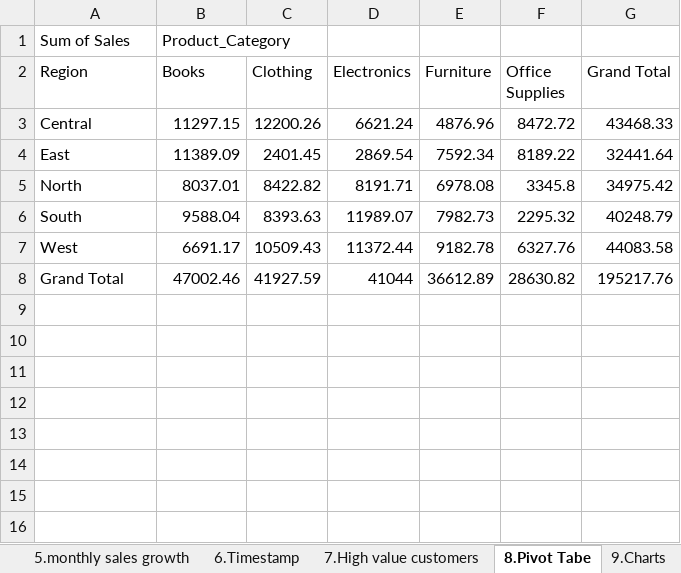
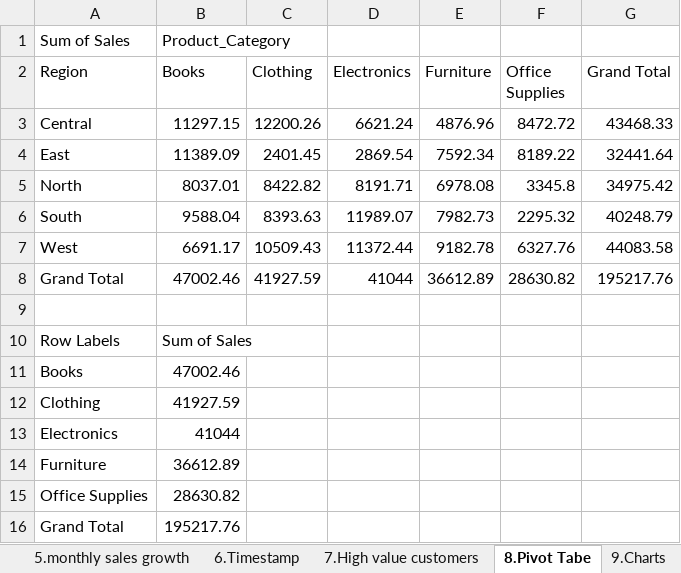
Before and after one commit to tamannajhanwar/analyzer, an Excel workbook: PR. 2 Analyzer (1).xlsx, sheet 8.Pivot Tabe, drawn as a sheet; values as stored, in another font and other column widths than the file's, no borders; the diff names each change by its address in the sheet, - before the commit and + after, or states it on an @@ line.

Commit message:
project2

```diff
--- a/PR. 2 Analyzer (1).xlsx (sheet 8.Pivot Tabe)
+++ b/PR. 2 Analyzer (1).xlsx (sheet 8.Pivot Tabe)
+row 9: (empty)
+row 10: Row Labels | Sum of Sales
+row 11: Books | 47002.46
+row 12: Clothing | 41927.59
+row 13: Electronics | 41044
+row 14: Furniture | 36612.89
+row 15: Office Supplies | 28630.82
+row 16: Grand Total | 195217.76
```
Also changed, not shown: sheet 6.Timestamp, other sheet tabs, charts or pictures.
